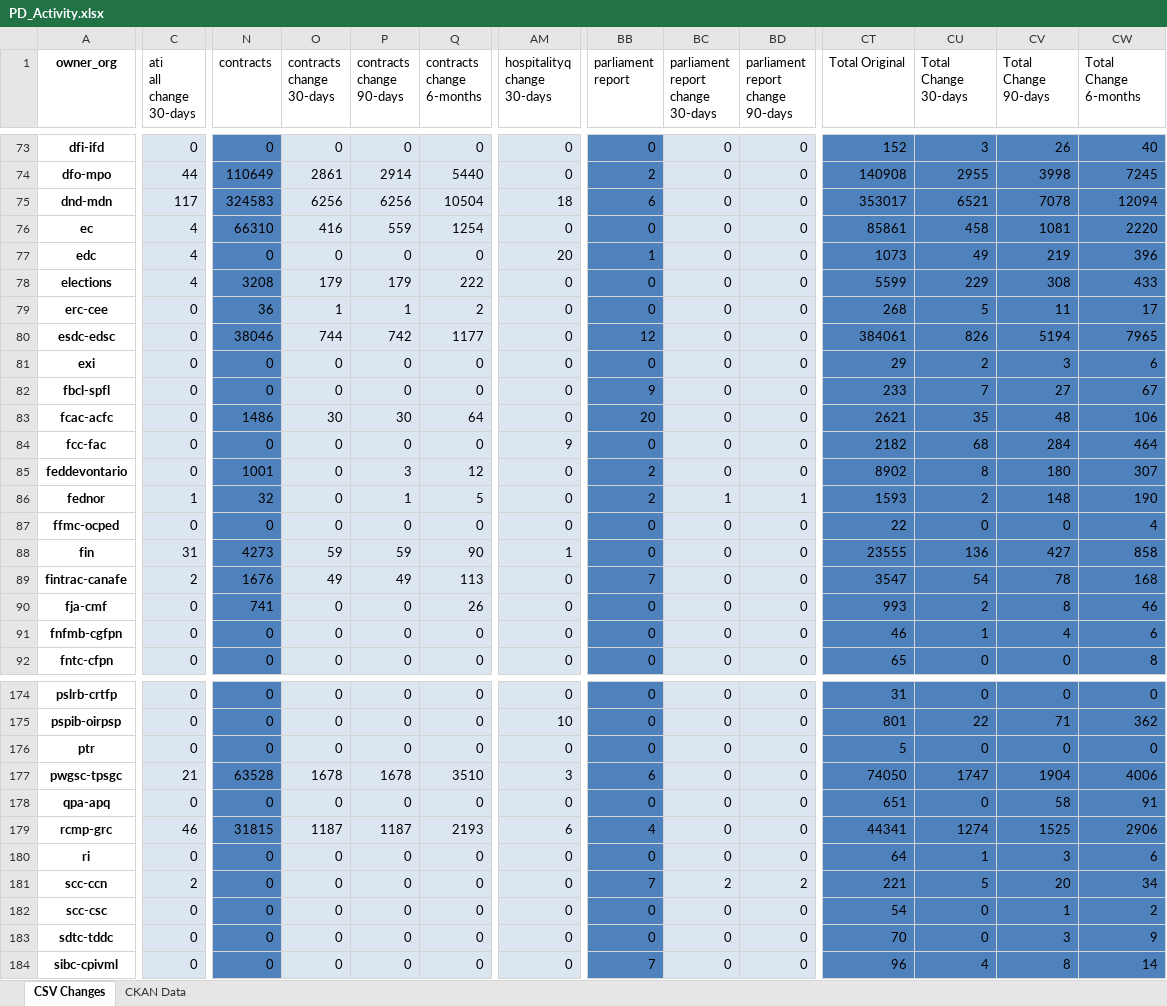
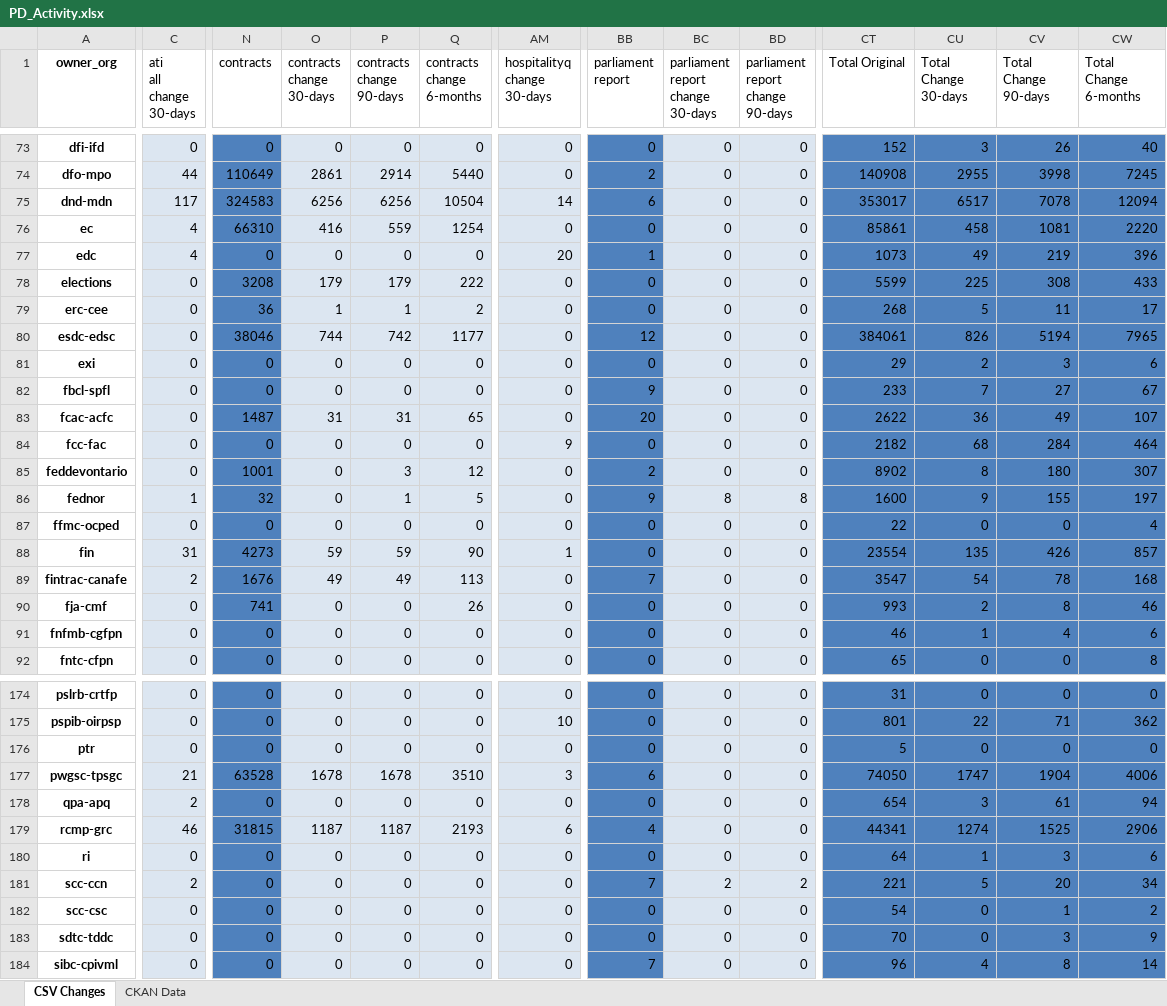
Before and after one commit to open-data/analytics-corporate-reporting, an Excel workbook: PD_CHANGES_RPT/PD_Activity.xlsx, sheet CSV Changes, drawn as a sheet; only a part is shown, gaps mark what is left out; values as stored, in another font and other column widths than the file's, no borders; the diff covers the shown part only; the diff names each change by its address in the sheet, - before the commit and + after, or states it on an @@ line.

```diff
--- a/PD_CHANGES_RPT/PD_Activity.xlsx (sheet CSV Changes)
+++ b/PD_CHANGES_RPT/PD_Activity.xlsx (sheet CSV Changes)
-AM75 (hospitalityq change 30-days): 18
+AM75 (hospitalityq change 30-days): 14
-CU75 (Total Change 30-days): 6521
+CU75 (Total Change 30-days): 6517
-C78 (ati all change 30-days): 4
+C78 (ati all change 30-days): 0
-CU78 (Total Change 30-days): 229
+CU78 (Total Change 30-days): 225
-N83 (contracts): 1486
+N83 (contracts): 1487
-O83 (contracts change 30-days): 30
+O83 (contracts change 30-days): 31
-P83 (contracts change 90-days): 30
+P83 (contracts change 90-days): 31
-Q83 (contracts change 6-months): 64
+Q83 (contracts change 6-months): 65
-CT83 (Total Original): 2621
+CT83 (Total Original): 2622
-CU83 (Total Change 30-days): 35
+CU83 (Total Change 30-days): 36
-CV83 (Total Change 90-days): 48
+CV83 (Total Change 90-days): 49
-CW83 (Total Change 6-months): 106
+CW83 (Total Change 6-months): 107
-BB86 (parliament report): 2
+BB86 (parliament report): 9
-BC86 (parliament report change 30-days): 1
+BC86 (parliament report change 30-days): 8
-BD86 (parliament report change 90-days): 1
+BD86 (parliament report change 90-days): 8
-CT86 (Total Original): 1593
+CT86 (Total Original): 1600
-CU86 (Total Change 30-days): 2
+CU86 (Total Change 30-days): 9
-CV86 (Total Change 90-days): 148
+CV86 (Total Change 90-days): 155
-CW86 (Total Change 6-months): 190
+CW86 (Total Change 6-months): 197
-CT88 (Total Original): 23555
+CT88 (Total Original): 23554
-CU88 (Total Change 30-days): 136
+CU88 (Total Change 30-days): 135
-CV88 (Total Change 90-days): 427
+CV88 (Total Change 90-days): 426
-CW88 (Total Change 6-months): 858
+CW88 (Total Change 6-months): 857
-C178 (ati all change 30-days): 0
+C178 (ati all change 30-days): 2
-CT178 (Total Original): 651
+CT178 (Total Original): 654
-CU178 (Total Change 30-days): 0
+CU178 (Total Change 30-days): 3
-CV178 (Total Change 90-days): 58
+CV178 (Total Change 90-days): 61
-CW178 (Total Change 6-months): 91
+CW178 (Total Change 6-months): 94
```
Also changed, not shown: 128 edited cells elsewhere in this sheet, sheet CKAN Data, 2 other files.
